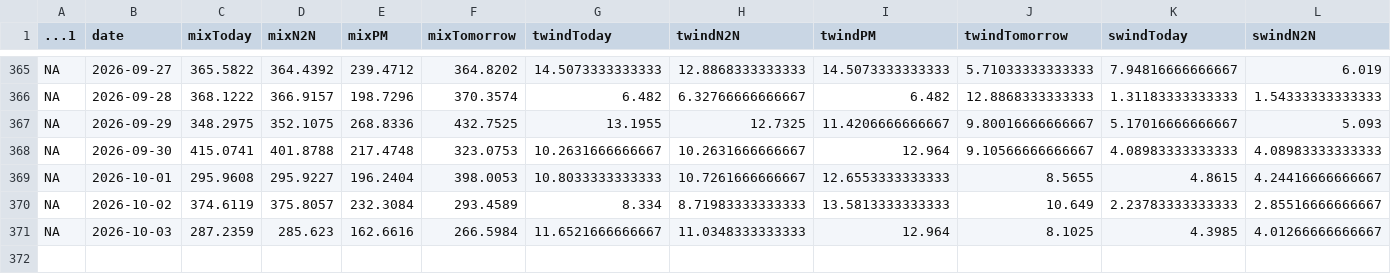
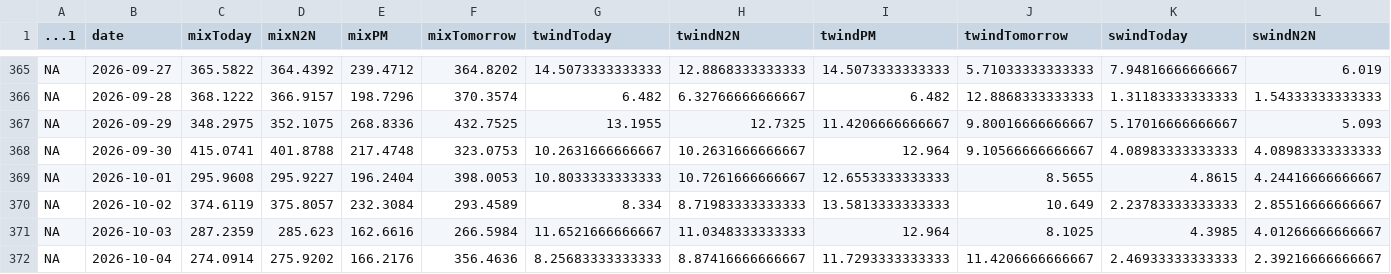
Before and after one commit to amoland1/crow-dashboard, a CSV file: data/ForecastSummaryToday.csv, drawn as a sheet; only a part is shown, gaps mark what is left out; rows hold the shown columns only; the diff names each change by its address in the sheet, - before the commit and + after, or states it on an @@ line.

```diff
--- a/data/ForecastSummaryToday.csv
+++ b/data/ForecastSummaryToday.csv
+row 372: NA | 2026-10-04 | 274.0914 | 275.9202 | 166.2176 | 356.4636 | 8.25683333333333 | 8.87416666666667 | 11.7293333333333 | 11.4206666666667 | 2.46933333333333 | 2.39216666666667
```
Also changed, not shown: data/RecentOzone.csv, data/RecentOzone_Carus.csv, 9 other files.
